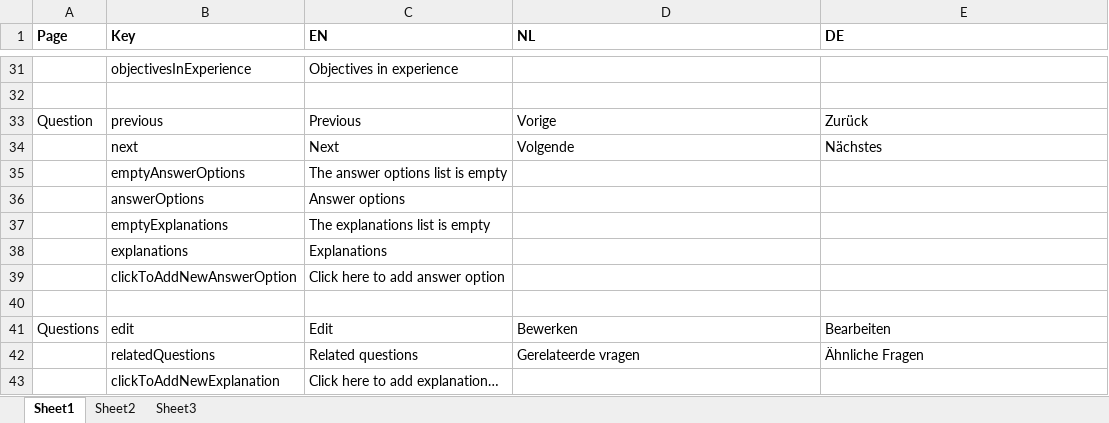
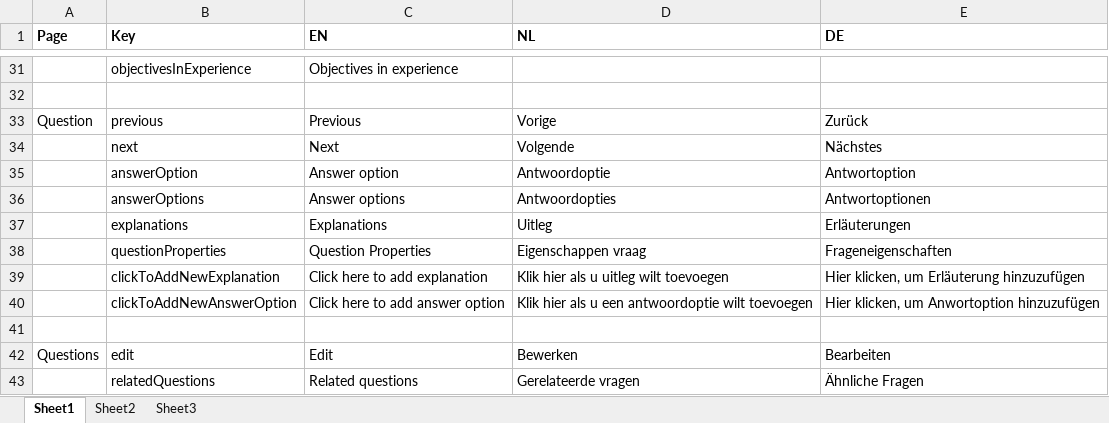
Before and after one commit to jaw4ik/assessment, an Excel workbook: sources/easygenerator.Web/App/localization/resources.xlsx, sheet Sheet1, drawn as a sheet; only a part is shown, gaps mark what is left out; values as stored, in another font and other column widths than the file's, no borders; removed rows and columns are numbered as before the commit, all else as after; the diff names each change by its address in the sheet, - before the commit and + after, or states it on an @@ line.

Commit message:
localization resources applied

```diff
--- a/sources/easygenerator.Web/App/localization/resources.xlsx (sheet Sheet1)
+++ b/sources/easygenerator.Web/App/localization/resources.xlsx (sheet Sheet1)
-row 35:  | emptyAnswerOptions | The answer options list is empty
+row 35:  | answerOption | Answer option | Antwoordoptie | Antwortoption
-D36 (NL): (empty)
+D36 (NL): Antwoordopties
-E36 (DE): (empty)
+E36 (DE): Antwortoptionen
-row 37:  | emptyExplanations | The explanations list is empty
-D37 (NL): (empty)
+D37 (NL): Uitleg
-E37 (DE): (empty)
+E37 (DE): Erläuterungen
+row 38:  | questionProperties | Question Properties | Eigenschappen vraag | Frageneigenschaften
+row 39:  | clickToAddNewExplanation | Click here to add explanation | Klik hier als u uitleg wilt toevoegen | Hier klicken, um Erläuterung hinzuzufügen
-D40 (NL): (empty)
+D40 (NL): Klik hier als u een antwoordoptie wilt toevoegen
-E40 (DE): (empty)
+E40 (DE): Hier klicken, um Anwortoption hinzuzufügen
-row 43:  | clickToAddNewExplanation | Click here to add explanation…
```
Also changed, not shown: 2 other files.
